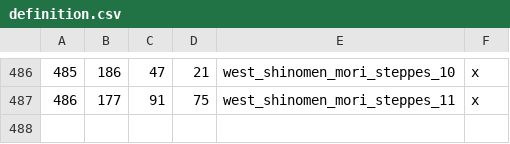
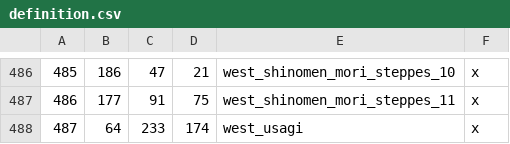
Before and after one commit to DrDadolle/EmeraldEmpire-CK3-Mod, a CSV file: EmeraldEmpire/map_data/definition.csv, drawn as a sheet; only a part is shown, gaps mark what is left out; the diff names each change by its address in the sheet, - before the commit and + after, or states it on an @@ line.

Commit message:
Adding west usagi lands new county

```diff
--- a/EmeraldEmpire/map_data/definition.csv
+++ b/EmeraldEmpire/map_data/definition.csv
+row 488: 487 | 64 | 233 | 174 | west_usagi | x
```
Also changed, not shown: 17 other files.
